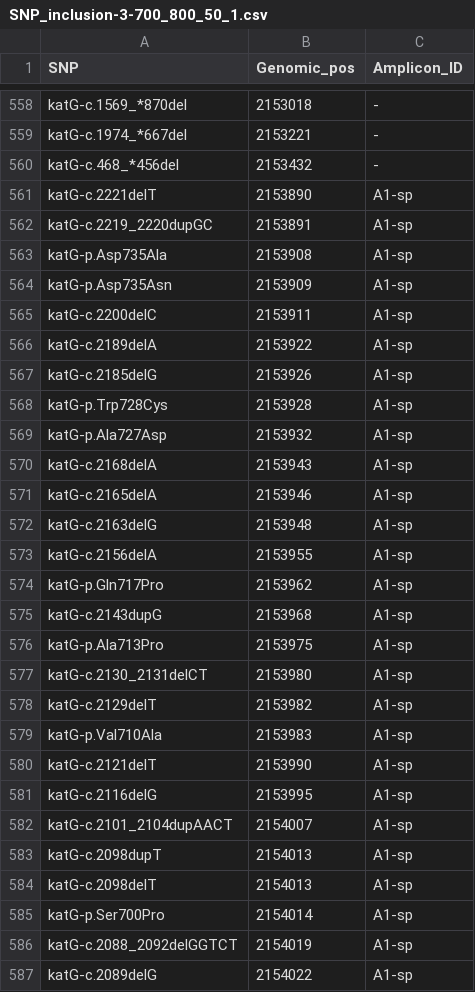
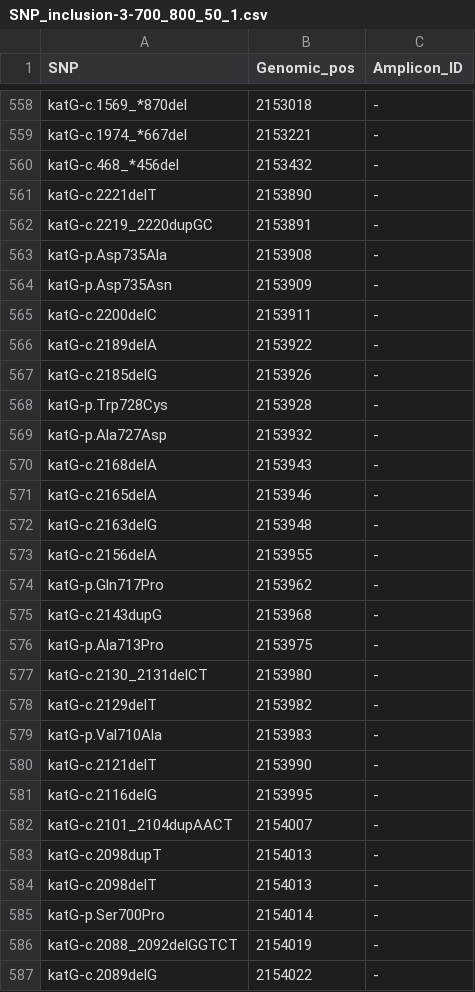
Before and after one commit to linfeng-wang/TOAST, a CSV file: cache/Amplicon_design_output_seg/Amplicon_design_output/SNP_inclusion-3-700_800_50_1.csv, drawn as a sheet; only a part is shown, gaps mark what is left out; the diff covers the shown part only.

```diff
--- a/cache/Amplicon_design_output_seg/Amplicon_design_output/SNP_inclusion-3-700_800_50_1.csv
+++ b/cache/Amplicon_design_output_seg/Amplicon_design_output/SNP_inclusion-3-700_800_50_1.csv
@@ -560,28 +560,28 @@ katG-c.1974_*667del,2153221,-
 katG-c.468_*456del,2153432,-
-katG-c.2221delT,2153890,A1-sp
-katG-c.2219_2220dupGC,2153891,A1-sp
-katG-p.Asp735Ala,2153908,A1-sp
-katG-p.Asp735Asn,2153909,A1-sp
-katG-c.2200delC,2153911,A1-sp
-katG-c.2189delA,2153922,A1-sp
-katG-c.2185delG,2153926,A1-sp
-katG-p.Trp728Cys,2153928,A1-sp
-katG-p.Ala727Asp,2153932,A1-sp
-katG-c.2168delA,2153943,A1-sp
-katG-c.2165delA,2153946,A1-sp
-katG-c.2163delG,2153948,A1-sp
-katG-c.2156delA,2153955,A1-sp
-katG-p.Gln717Pro,2153962,A1-sp
-katG-c.2143dupG,2153968,A1-sp
-katG-p.Ala713Pro,2153975,A1-sp
-katG-c.2130_2131delCT,2153980,A1-sp
-katG-c.2129delT,2153982,A1-sp
-katG-p.Val710Ala,2153983,A1-sp
-katG-c.2121delT,2153990,A1-sp
-katG-c.2116delG,2153995,A1-sp
-katG-c.2101_2104dupAACT,2154007,A1-sp
-katG-c.2098dupT,2154013,A1-sp
-katG-c.2098delT,2154013,A1-sp
-katG-p.Ser700Pro,2154014,A1-sp
-katG-c.2088_2092delGGTCT,2154019,A1-sp
-katG-c.2089delG,2154022,A1-sp
+katG-c.2221delT,2153890,-
+katG-c.2219_2220dupGC,2153891,-
+katG-p.Asp735Ala,2153908,-
+katG-p.Asp735Asn,2153909,-
+katG-c.2200delC,2153911,-
+katG-c.2189delA,2153922,-
+katG-c.2185delG,2153926,-
+katG-p.Trp728Cys,2153928,-
+katG-p.Ala727Asp,2153932,-
+katG-c.2168delA,2153943,-
+katG-c.2165delA,2153946,-
+katG-c.2163delG,2153948,-
+katG-c.2156delA,2153955,-
+katG-p.Gln717Pro,2153962,-
+katG-c.2143dupG,2153968,-
+katG-p.Ala713Pro,2153975,-
+katG-c.2130_2131delCT,2153980,-
+katG-c.2129delT,2153982,-
+katG-p.Val710Ala,2153983,-
+katG-c.2121delT,2153990,-
+katG-c.2116delG,2153995,-
+katG-c.2101_2104dupAACT,2154007,-
+katG-c.2098dupT,2154013,-
+katG-c.2098delT,2154013,-
+katG-p.Ser700Pro,2154014,-
+katG-c.2088_2092delGGTCT,2154019,-
+katG-c.2089delG,2154022,-
```
Also changed, not shown: 171 edited cells elsewhere in this file, cache/Amplicon_design_output_seg/Amplicon_design_output/Gene_coverage-3-700_800_50_1.csv, cache/Amplicon_design_output_seg/Amplicon_design_output/Primer_design-accepted_primers-3-700_800_50_1.csv, 22 other files.
